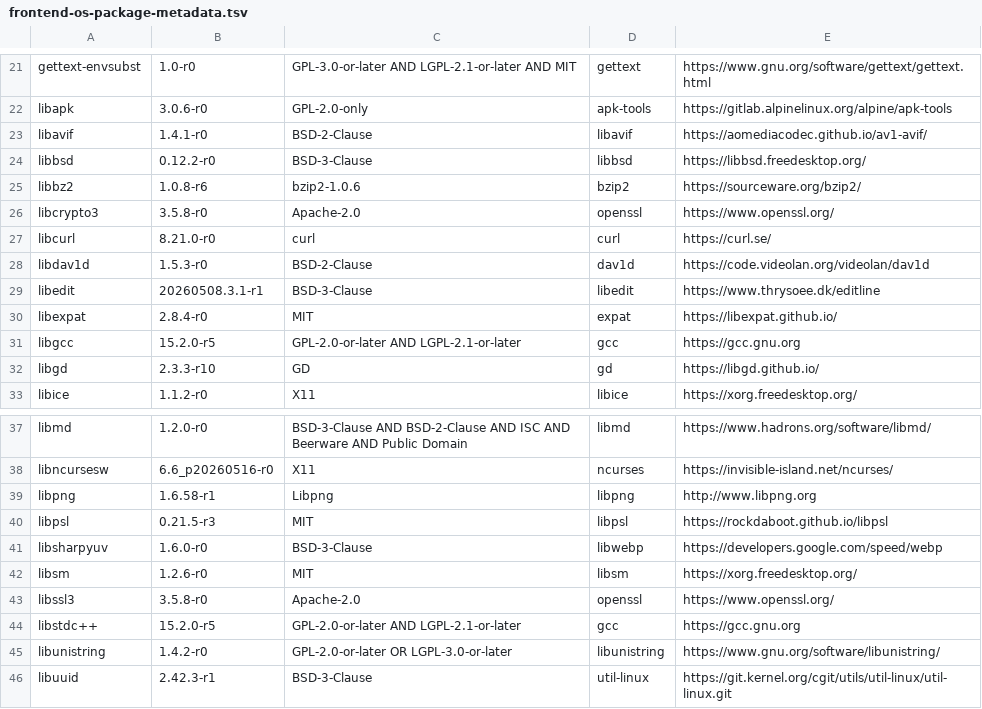
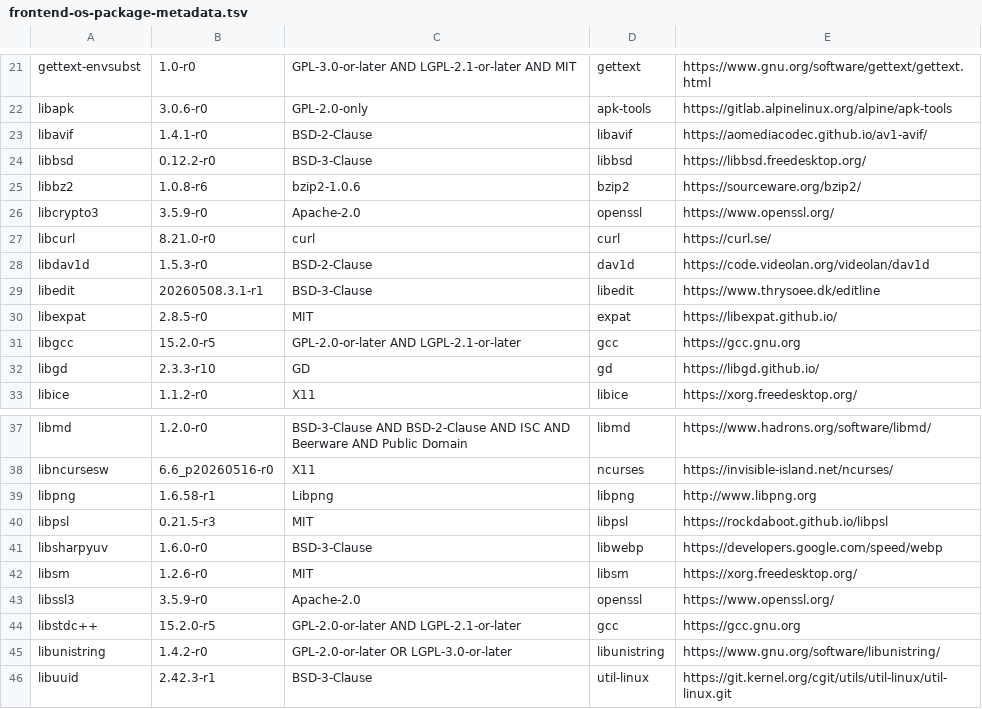
Before and after one commit to PatrikSi/threatlens, a TSV file: docs/reference/frontend-os-package-metadata.tsv, drawn as a sheet; only a part is shown, gaps mark what is left out.

Commit message:
Refresh frontend image operating-system inventories

```diff
--- a/docs/reference/frontend-os-package-metadata.tsv
+++ b/docs/reference/frontend-os-package-metadata.tsv
@@ -25,3 +25,3 @@ libbsd	0.12.2-r0	BSD-3-Clause	libbsd	https://libbsd.freedesktop.org/
 libbz2	1.0.8-r6	bzip2-1.0.6	bzip2	https://sourceware.org/bzip2/
-libcrypto3	3.5.8-r0	Apache-2.0	openssl	https://www.openssl.org/
+libcrypto3	3.5.9-r0	Apache-2.0	openssl	https://www.openssl.org/
 libcurl	8.21.0-r0	curl	curl	https://curl.se/
@@ -29,3 +29,3 @@ libdav1d	1.5.3-r0	BSD-2-Clause	dav1d	https://code.videolan.org/videolan/dav1d
 libedit	20260508.3.1-r1	BSD-3-Clause	libedit	https://www.thrysoee.dk/editline
-libexpat	2.8.4-r0	MIT	expat	https://libexpat.github.io/
+libexpat	2.8.5-r0	MIT	expat	https://libexpat.github.io/
 libgcc	15.2.0-r5	GPL-2.0-or-later AND LGPL-2.1-or-later	gcc	https://gcc.gnu.org
@@ -42,3 +42,3 @@ libsharpyuv	1.6.0-r0	BSD-3-Clause	libwebp	https://developers.google.com/speed/we
 libsm	1.2.6-r0	MIT	libsm	https://xorg.freedesktop.org/
-libssl3	3.5.8-r0	Apache-2.0	openssl	https://www.openssl.org/
+libssl3	3.5.9-r0	Apache-2.0	openssl	https://www.openssl.org/
 libstdc++	15.2.0-r5	GPL-2.0-or-later AND LGPL-2.1-or-later	gcc	https://gcc.gnu.org
```
Also changed, not shown: 4 other files.
